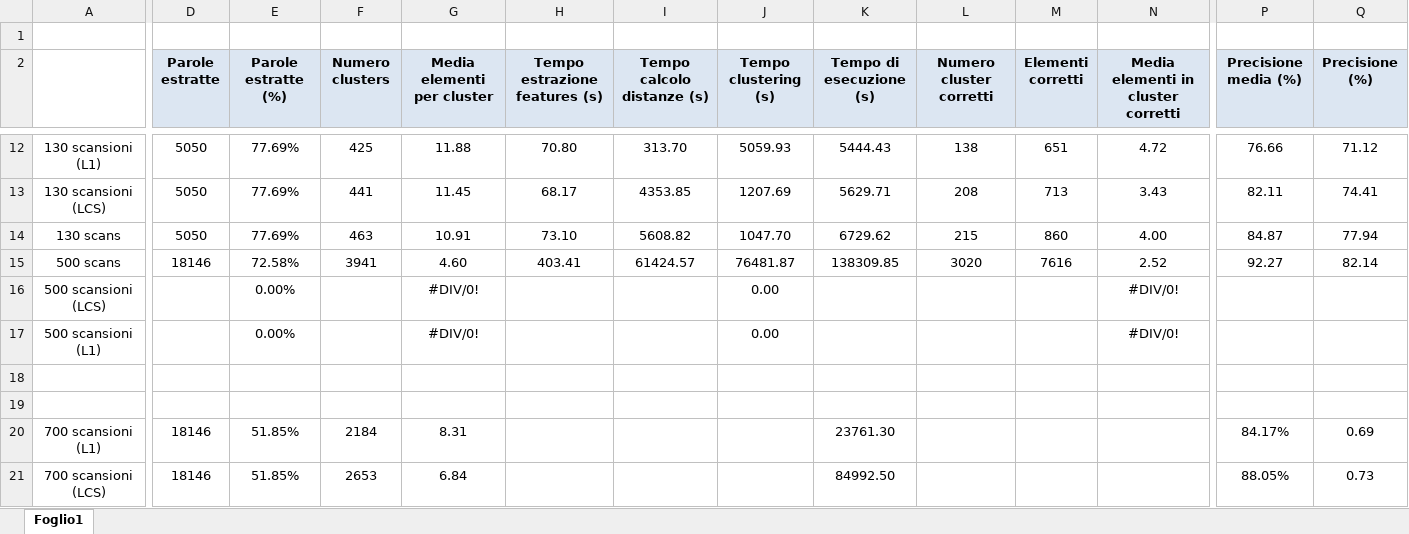
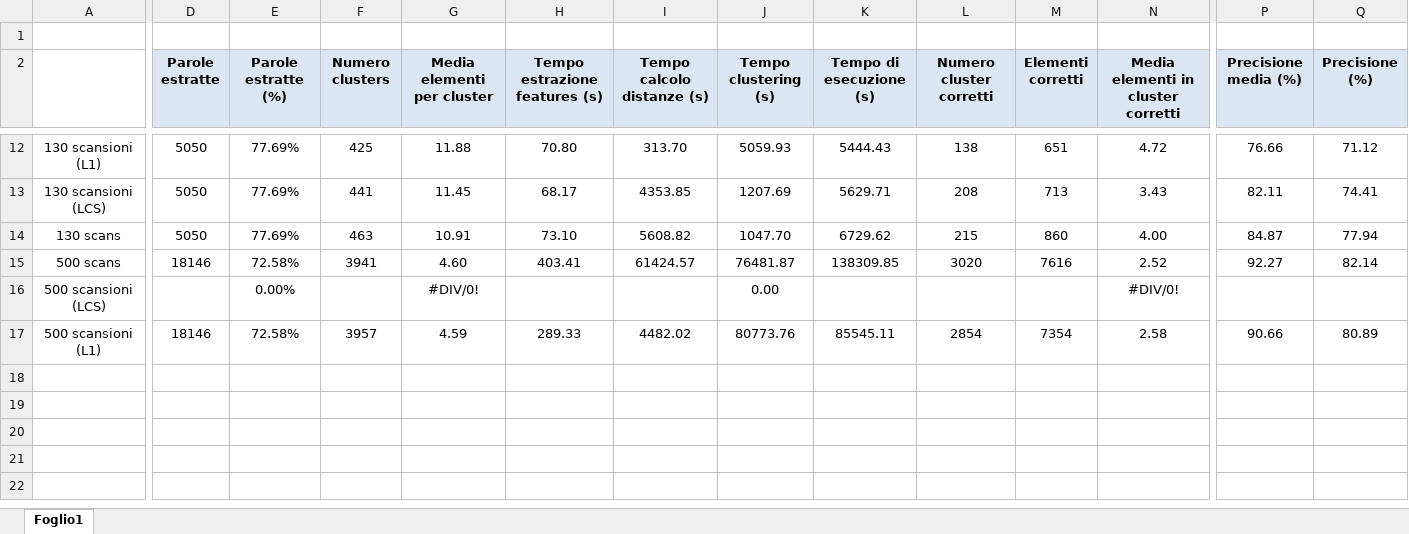
Before and after one commit to lorecioni/ImageCutClustering, an Excel workbook: results.xlsx, sheet Foglio1, drawn as a sheet; only a part is shown, gaps mark what is left out; values as stored, in another font and other column widths than the file's, no borders; rows hold the shown columns only; the diff covers the shown part only; the diff names each change by its address in the sheet, - before the commit and + after, or states it on an @@ line.

```diff
--- a/results.xlsx (sheet Foglio1)
+++ b/results.xlsx (sheet Foglio1)
-D17 (Parole estratte): (empty)
+D17 (Parole estratte): 18146
-E17 (Parole estratte (%)): 0.00%
+E17 (Parole estratte (%)): 72.58%
-F17 (Numero clusters): (empty)
+F17 (Numero clusters): 3957
-G17 (Media elementi per cluster): #DIV/0!
+G17 (Media elementi per cluster): 4.59
-H17 (Tempo estrazione features (s)): (empty)
+H17 (Tempo estrazione features (s)): 289.33
-I17 (Tempo calcolo distanze (s)): (empty)
+I17 (Tempo calcolo distanze (s)): 4482.02
-J17 (Tempo clustering (s)): 0.00
+J17 (Tempo clustering (s)): 80773.76
-K17 (Tempo di esecuzione (s)): (empty)
+K17 (Tempo di esecuzione (s)): 85545.11
-L17 (Numero cluster corretti): (empty)
+L17 (Numero cluster corretti): 2854
-M17 (Elementi corretti): (empty)
+M17 (Elementi corretti): 7354
-N17: #DIV/0!
+N17: 2.58
-P17 (Precisione media (%)): (empty)
+P17 (Precisione media (%)): 90.66
-Q17 (Precisione (%)): (empty)
+Q17 (Precisione (%)): 80.89
-row 18: (empty)
-row 19: (empty)
-row 20: 700 scansioni (L1) | 18146 | 51.85% | 2184 | 8.31 |  |  |  | 23761.30 |  |  |  | 84.17% | 0.69
-row 21: 700 scansioni (LCS) | 18146 | 51.85% | 2653 | 6.84 |  |  |  | 84992.50 |  |  |  | 88.05% | 0.73
```
Also changed, not shown: 1 edited cell elsewhere in this sheet, 2 other files.
